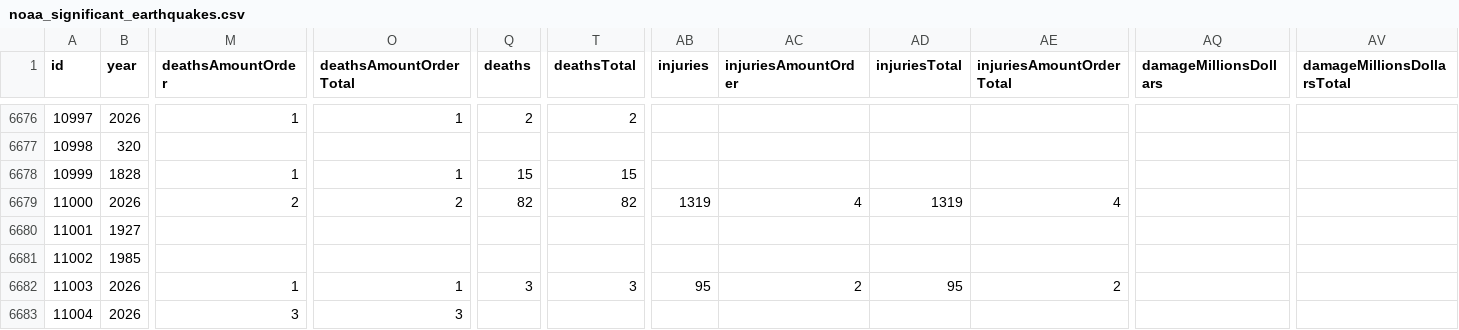
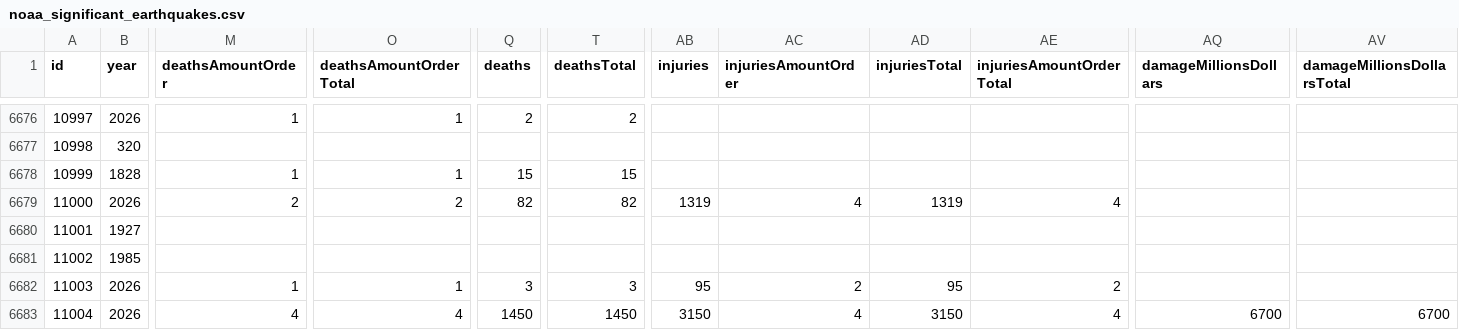
Before and after one commit to Biblejustin/correlations, a CSV file: data/noaa_significant_earthquakes.csv, drawn as a sheet; only a part is shown, gaps mark what is left out; the diff names each change by its address in the sheet, - before the commit and + after, or states it on an @@ line.

Commit message:
Update data through 2026-06-30

```diff
--- a/data/noaa_significant_earthquakes.csv
+++ b/data/noaa_significant_earthquakes.csv
-M6683 (deathsAmountOrder): 3
+M6683 (deathsAmountOrder): 4
-O6683 (deathsAmountOrderTotal): 3
+O6683 (deathsAmountOrderTotal): 4
-Q6683 (deaths): (empty)
+Q6683 (deaths): 1450
-T6683 (deathsTotal): (empty)
+T6683 (deathsTotal): 1450
-AB6683 (injuries): (empty)
+AB6683 (injuries): 3150
-AC6683 (injuriesAmountOrder): (empty)
+AC6683 (injuriesAmountOrder): 4
-AD6683 (injuriesTotal): (empty)
+AD6683 (injuriesTotal): 3150
-AE6683 (injuriesAmountOrderTotal): (empty)
+AE6683 (injuriesAmountOrderTotal): 4
-AQ6683 (damageMillionsDollars): (empty)
+AQ6683 (damageMillionsDollars): 6700
-AV6683 (damageMillionsDollarsTotal): (empty)
+AV6683 (damageMillionsDollarsTotal): 6700
```
Also changed, not shown: data/noaa_volcanic_events.csv.
